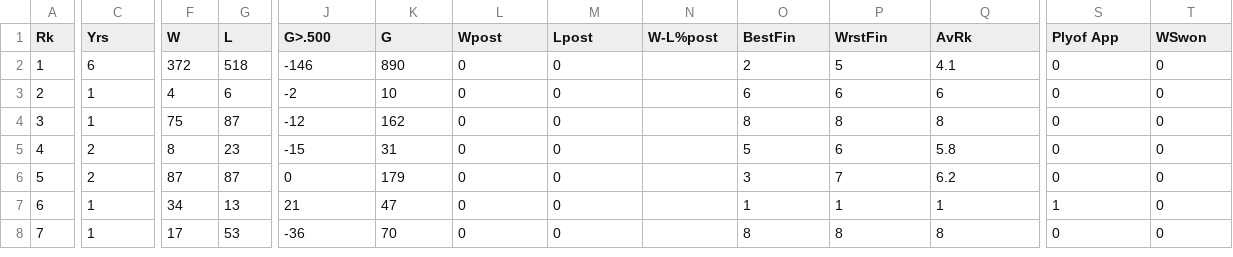
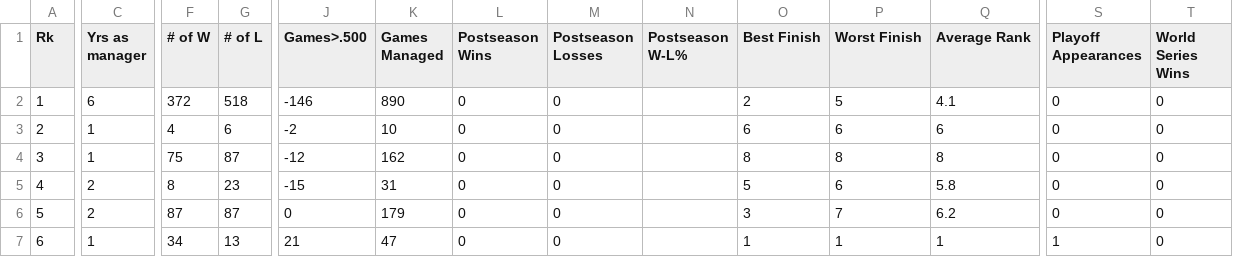
Before and after one commit to wyattbaldwin/Expected-Steal-Success-Rate, a CSV file: Database/mlb_managers.csv, drawn as a sheet; only a part is shown, gaps mark what is left out; the shorter side is filled out with more unchanged rows; the diff covers the shown part only; the diff names each change by its address in the sheet, - before the commit and + after, or states it on an @@ line.

Commit message:
Update mlb_managers.csv

```diff
--- a/Database/mlb_managers.csv
+++ b/Database/mlb_managers.csv
-C1: Yrs
+C1: Yrs as manager
-F1: W
+F1: # of W
-G1: L
+G1: # of L
-J1: G>.500
+J1: Games>.500
-K1: G
+K1: Games Managed
-L1: Wpost
+L1: Postseason Wins
-M1: Lpost
+M1: Postseason Losses
-N1: W-L%post
+N1: Postseason W-L%
-O1: BestFin
+O1: Best Finish
-P1: WrstFin
+P1: Worst Finish
-Q1: AvRk
+Q1: Average Rank
-S1: Plyof App
+S1: Playoff Appearances
-T1: WSwon
+T1: World Series Wins
```
Also changed, not shown: 2 edited cells elsewhere in this file.
